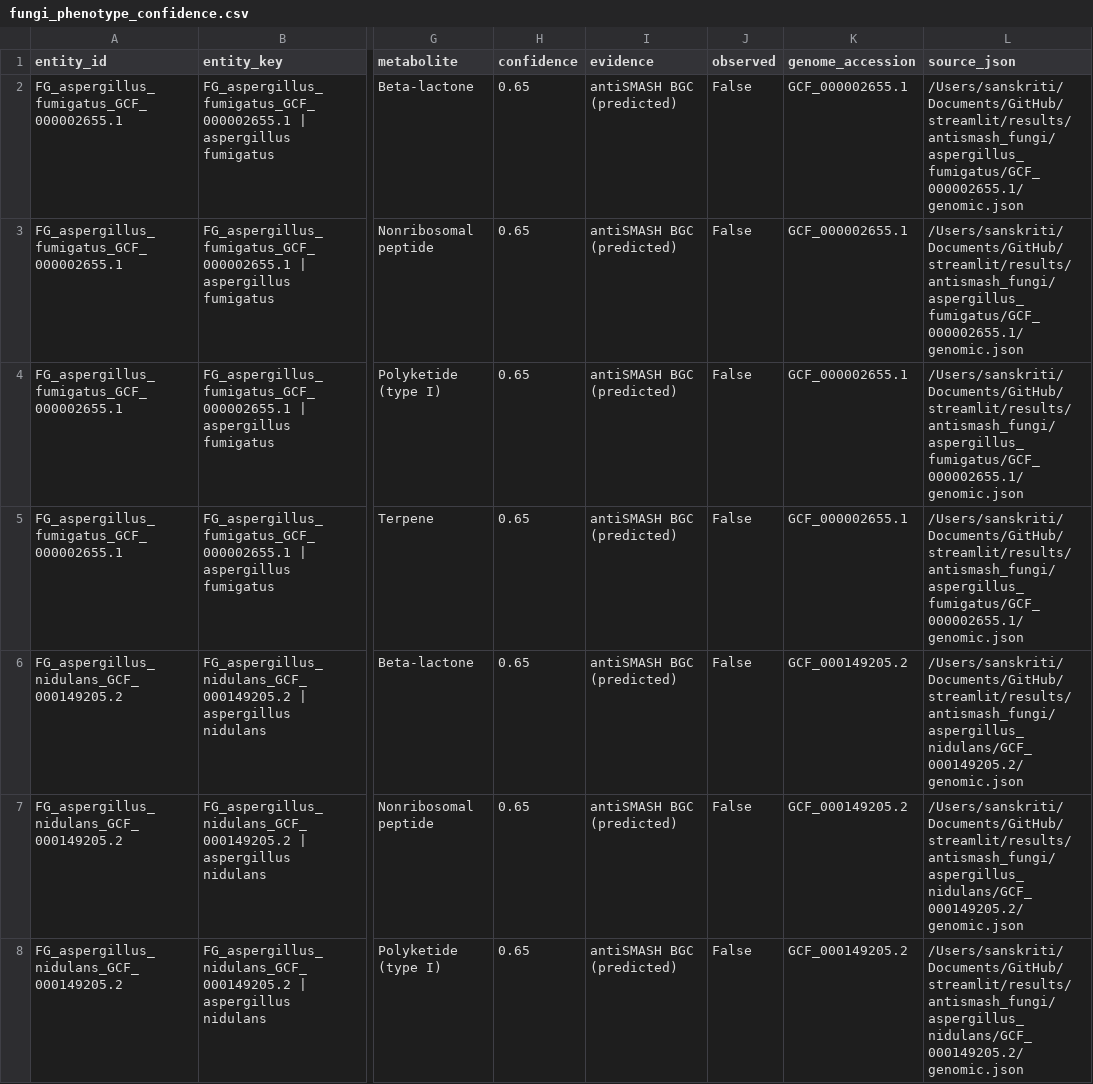
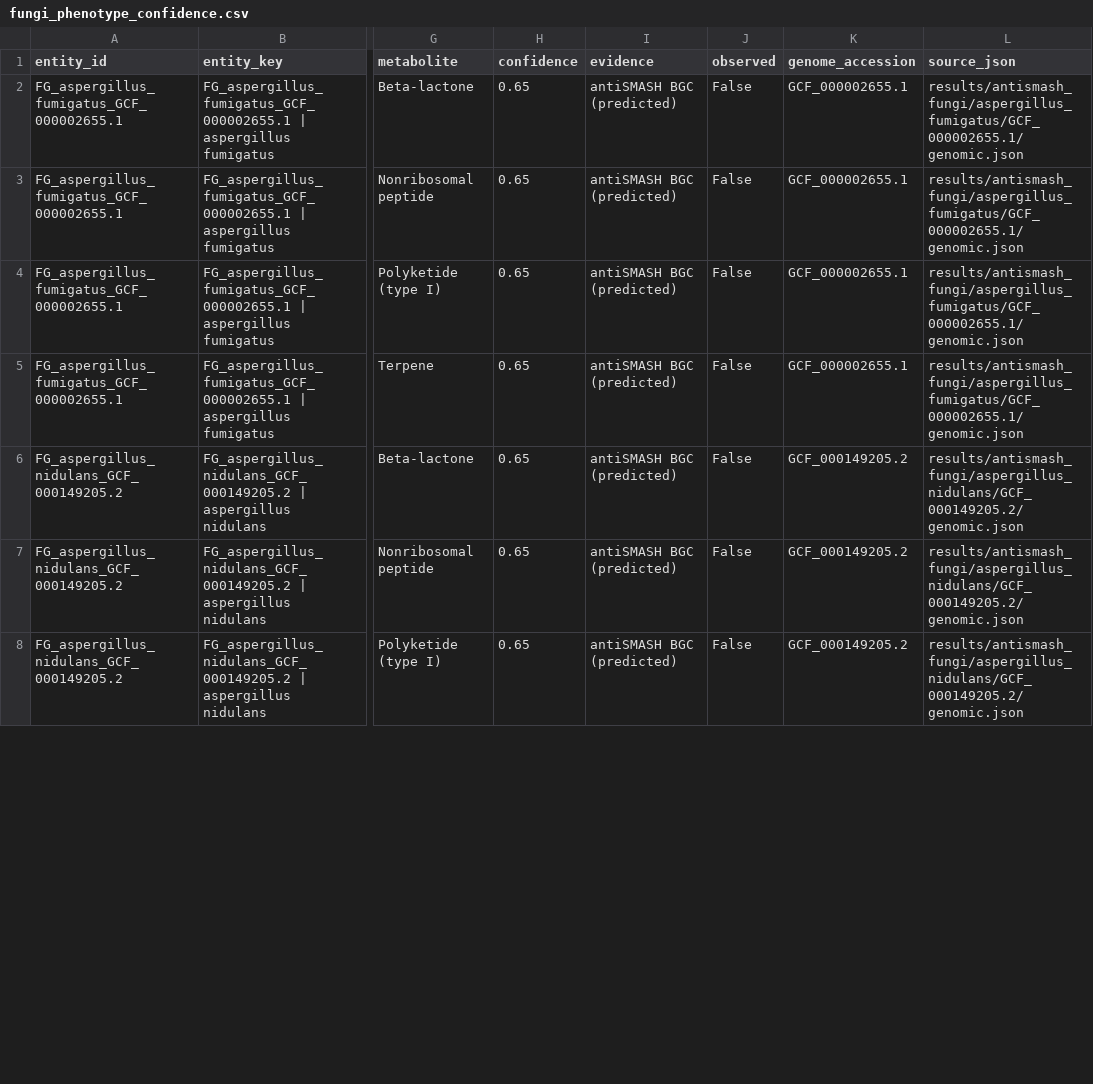
Before and after one commit to sanskriti-ss/streamlit, a CSV file: fungi_data/predicted/fungi_phenotype_confidence.csv, drawn as a sheet; only a part is shown, gaps mark what is left out; the diff covers the shown part only; the diff names each change by its address in the sheet, - before the commit and + after, or states it on an @@ line.

```diff
--- a/fungi_data/predicted/fungi_phenotype_confidence.csv
+++ b/fungi_data/predicted/fungi_phenotype_confidence.csv
-L2:L5 (source_json): /Users/sanskriti/Documents/GitHub/streamlit/results/antismash_fungi/aspergillus_fumigatus/GCF_000002655.1/genomic.json
+L2:L5 (source_json): results/antismash_fungi/aspergillus_fumigatus/GCF_000002655.1/genomic.json
-L6:L8 (source_json): /Users/sanskriti/Documents/GitHub/streamlit/results/antismash_fungi/aspergillus_nidulans/GCF_000149205.2/genomic.json
+L6:L8 (source_json): results/antismash_fungi/aspergillus_nidulans/GCF_000149205.2/genomic.json
```
Also changed, not shown: 4 added rows and 61 edited cells elsewhere in this file, 1 other file.
